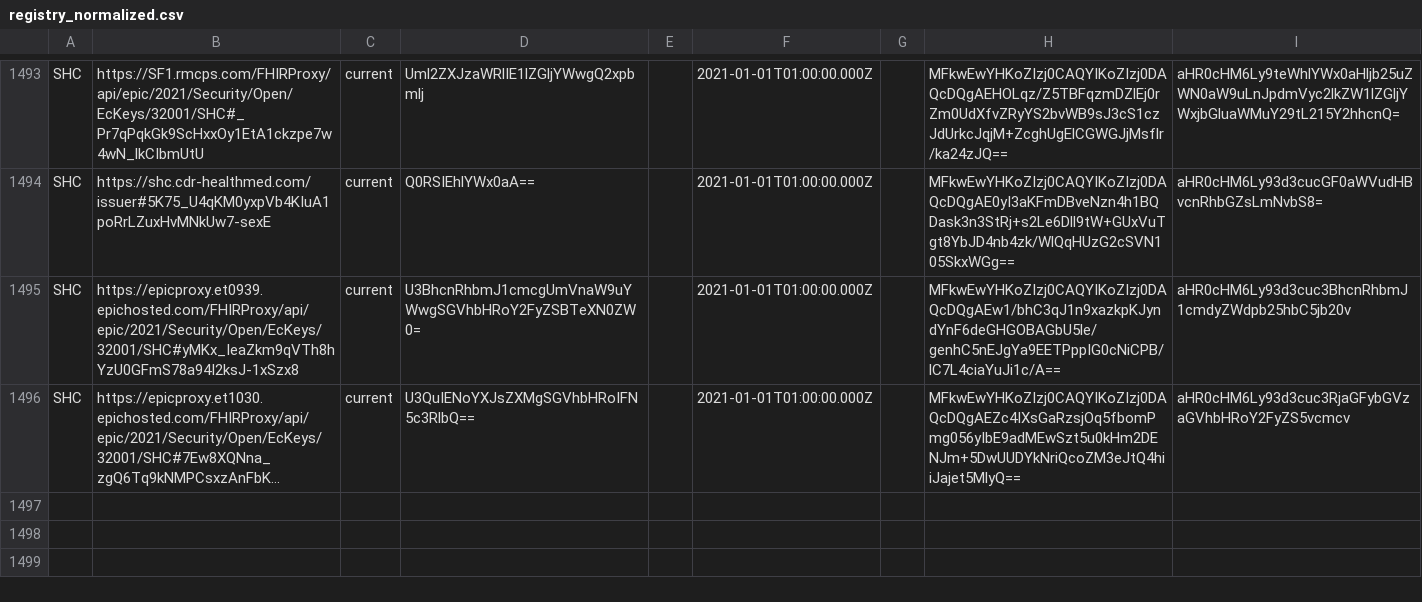
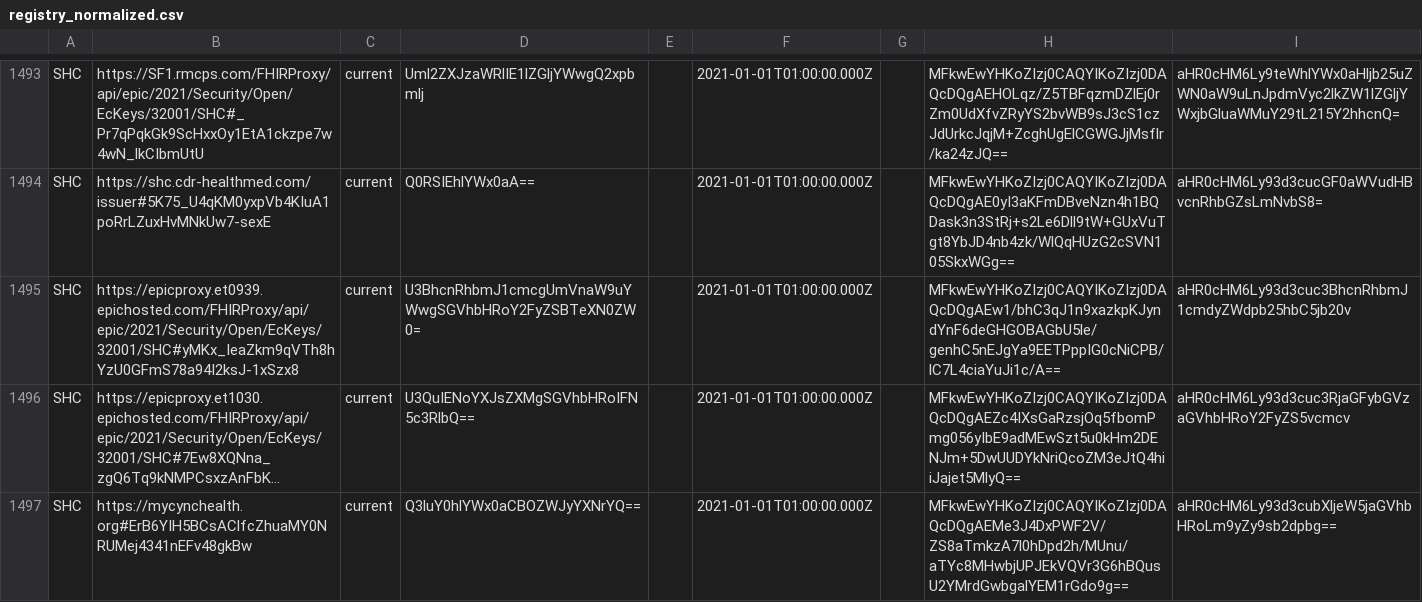
Before and after one commit to Path-Check/trust-registry, a CSV file: registry_normalized.csv, drawn as a sheet; only a part is shown, gaps mark what is left out; long unchanged cells end in …; the diff names each change by its address in the sheet, - before the commit and + after, or states it on an @@ line.

Commit message:
Registry updates for 2022-07-09

```diff
--- a/registry_normalized.csv
+++ b/registry_normalized.csv
+row 1497: SHC | https://mycynchealth.org#ErB6YIH5BCsAClfcZhuaMY0NRUMej4341nEFv48gkBw | current | Q3luY0hlYWx0aCBOZWJyYXNrYQ== |  | 2021-01-01T01:00:00.000Z |  | MFkwEwYHKoZIzj0CAQYIKoZIzj0DAQcDQgAEMe3J4DxPWF2V/ZS8aTmkzA7l0hDpd2h/MUnu/aTYc8MHwbjUPJEkVQVr3G6hBQusU2YMrdGwbgalYEM1rGdo9g== | aHR0cHM6Ly93d3cubXljeW5jaGVhbHRoLm9yZy9sb2dpbg==
```
Also changed, not shown: 2 other files.
